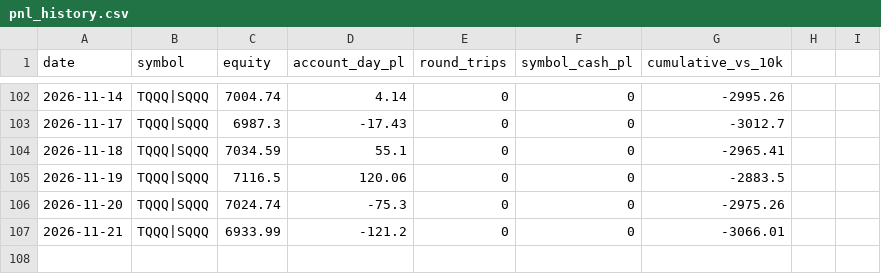
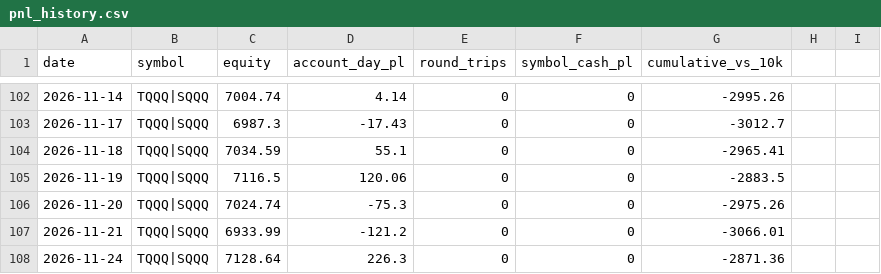
Before and after one commit to akhilpv2008/intc-vwap-trader, a CSV file: pnl_history.csv, drawn as a sheet; only a part is shown, gaps mark what is left out.

Commit message:
record: 2026-11-24

```diff
--- a/pnl_history.csv
+++ b/pnl_history.csv
@@ -107 +107,2 @@ date,symbol,equity,account_day_pl,round_trips,symbol_cash_pl,cumulative_vs_10k
 2026-11-21,TQQQ|SQQQ,6933.99,-121.2,0,0,-3066.01
+2026-11-24,TQQQ|SQQQ,7128.64,226.3,0,0,-2871.36
```
